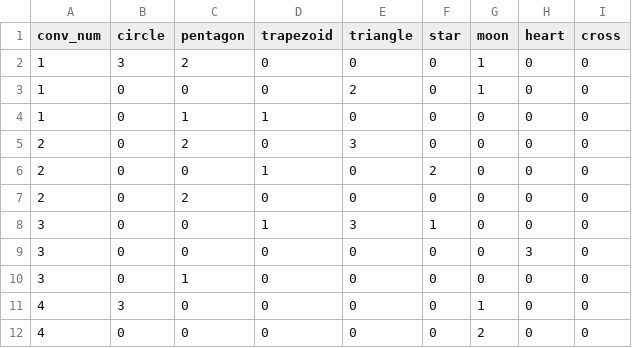
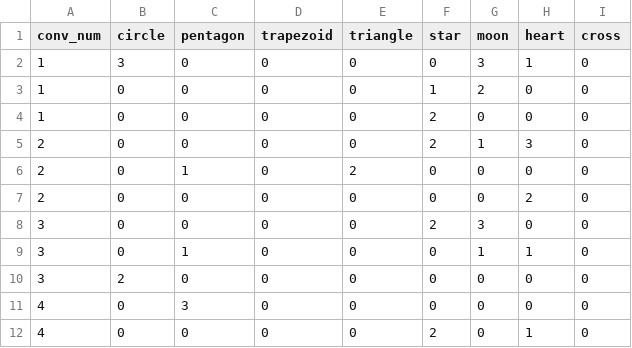
Before and after one commit to PatrickBennett7/MSE433-Case3-Conveyor-Simulation, a CSV file: Data/order_sequencing/algorithm1_load_balance_assignment.csv, drawn as a sheet.

```diff
--- a/Data/order_sequencing/algorithm1_load_balance_assignment.csv
+++ b/Data/order_sequencing/algorithm1_load_balance_assignment.csv
@@ -1,12 +1,12 @@
 conv_num,circle,pentagon,trapezoid,triangle,star,moon,heart,cross
-1,3,2,0,0,0,1,0,0
-1,0,0,0,2,0,1,0,0
-1,0,1,1,0,0,0,0,0
-2,0,2,0,3,0,0,0,0
-2,0,0,1,0,2,0,0,0
-2,0,2,0,0,0,0,0,0
-3,0,0,1,3,1,0,0,0
-3,0,0,0,0,0,0,3,0
-3,0,1,0,0,0,0,0,0
-4,3,0,0,0,0,1,0,0
-4,0,0,0,0,0,2,0,0
+1,3,0,0,0,0,3,1,0
+1,0,0,0,0,1,2,0,0
+1,0,0,0,0,2,0,0,0
+2,0,0,0,0,2,1,3,0
+2,0,1,0,2,0,0,0,0
+2,0,0,0,0,0,0,2,0
+3,0,0,0,0,2,3,0,0
+3,0,1,0,0,0,1,1,0
+3,2,0,0,0,0,0,0,0
+4,0,3,0,0,0,0,0,0
+4,0,0,0,0,2,0,1,0
```
Also changed, not shown: Data/comparison/simulation_just_FIFO_summary.csv, Data/order_sequencing/algorithm1b_stratified_balance_assignment.csv, 21 other files.
